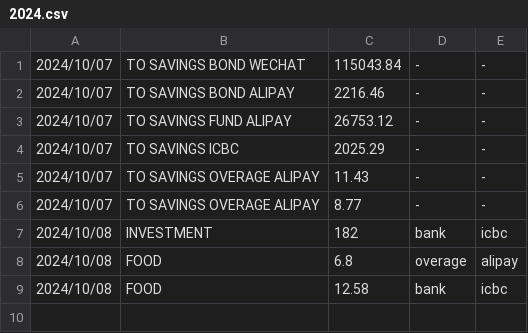
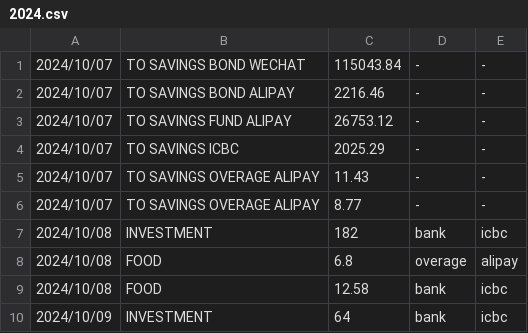
Before and after one commit to zhuqiandai/confucianism, a CSV file: ledger/2024.csv, drawn as a sheet.

Commit message:
ledger

```diff
--- a/ledger/2024.csv
+++ b/ledger/2024.csv
@@ -9 +9,2 @@
 "2024/10/08","FOOD","12.58","bank","icbc"
+"2024/10/09","INVESTMENT","64","bank","icbc"
```
Also changed, not shown: 6 other files.
